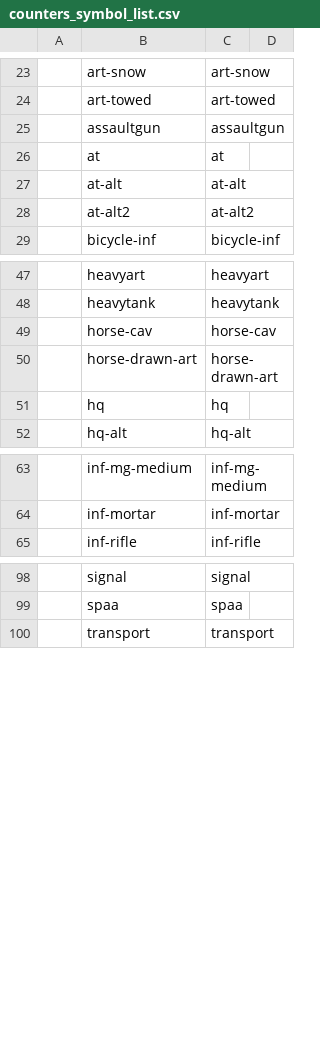
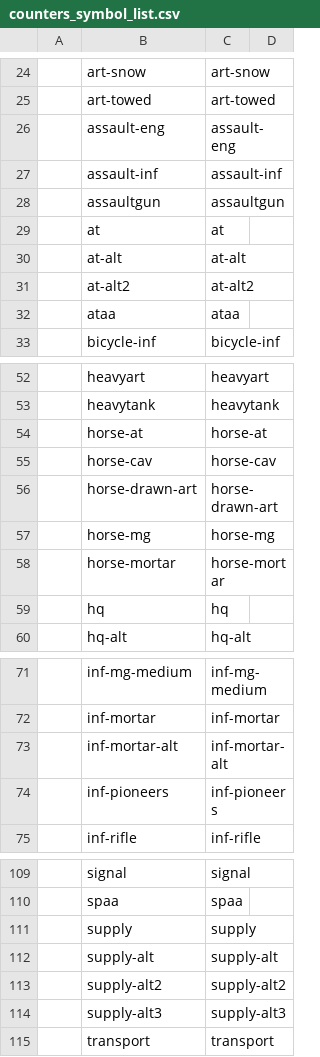
Before and after one commit to lifelike/countersheetsextension, a CSV file: templates/counters_symbol_list.csv, drawn as a sheet; only a part is shown, gaps mark what is left out; the diff covers the shown part only; the diff names each change by its address in the sheet, - before the commit and + after, or states it on an @@ line.

Commit message:
Counter unit symbols added

```diff
--- a/templates/counters_symbol_list.csv
+++ b/templates/counters_symbol_list.csv
+row 26:  | assault-eng | assault-eng
+row 27:  | assault-inf | assault-inf
+row 32:  | ataa | ataa
+row 54:  | horse-at | horse-at
+row 57:  | horse-mg | horse-mg
+row 58:  | horse-mortar | horse-mortar
+row 73:  | inf-mortar-alt | inf-mortar-alt
+row 74:  | inf-pioneers | inf-pioneers
+row 111:  | supply | supply
+row 112:  | supply-alt | supply-alt
+row 113:  | supply-alt2 | supply-alt2
+row 114:  | supply-alt3 | supply-alt3
```
Also changed, not shown: 3 added rows elsewhere in this file, 5 other files.
